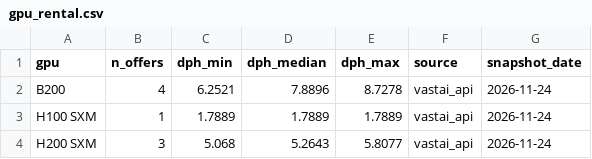
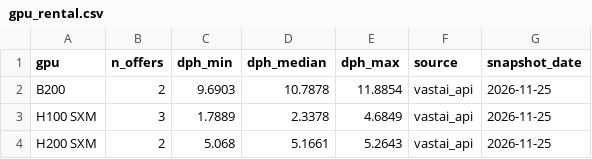
Before and after one commit to hridmod/compute-trading, a CSV file: shutdown_floor/data/gpu_rental.csv, drawn as a sheet.

```diff
--- a/shutdown_floor/data/gpu_rental.csv
+++ b/shutdown_floor/data/gpu_rental.csv
@@ -1,4 +1,4 @@
 gpu,n_offers,dph_min,dph_median,dph_max,source,snapshot_date
-B200,4,6.2521,7.8896,8.7278,vastai_api,2026-11-24
-H100 SXM,1,1.7889,1.7889,1.7889,vastai_api,2026-11-24
-H200 SXM,3,5.068,5.2643,5.8077,vastai_api,2026-11-24
+B200,2,9.6903,10.7878,11.8854,vastai_api,2026-11-25
+H100 SXM,3,1.7889,2.3378,4.6849,vastai_api,2026-11-25
+H200 SXM,2,5.068,5.1661,5.2643,vastai_api,2026-11-25
```
Also changed, not shown: shutdown_floor/data/history/shutdown_floor_snapshots.csv, substitution_ceiling/data/gpu_rental.csv, 6 other files.
